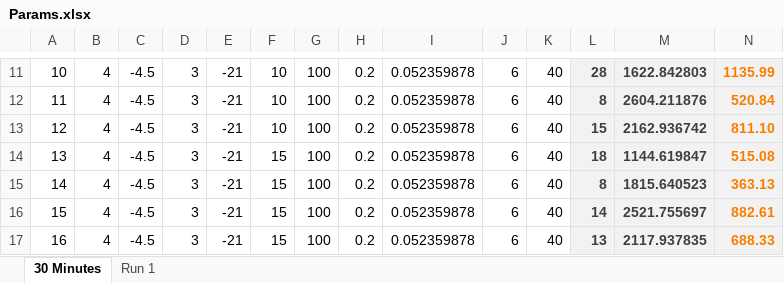
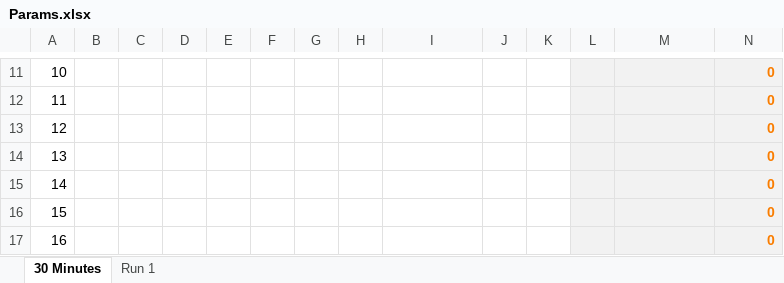
Before and after one commit to wvu-robotics/REU_MatlabSim, an Excel workbook: matlab/REU_2022/Topic_3_Soaring/Sim Draft 1/Params.xlsx, sheet 30 Minutes, drawn as a sheet; only a part is shown, gaps mark what is left out; values as stored, in another font and other column widths than the file's, no borders; the diff covers the shown part only; the diff names each change by its address in the sheet, - before the commit and + after, or states it on an @@ line.

```diff
--- a/matlab/REU_2022/Topic_3_Soaring/Sim Draft 1/Params.xlsx (sheet 30 Minutes)
+++ b/matlab/REU_2022/Topic_3_Soaring/Sim Draft 1/Params.xlsx (sheet 30 Minutes)
-B11:B17: 4
+B11:B17: (empty)
-C11:C17: -4.5
+C11:C17: (empty)
-D11:D17: 3
+D11:D17: (empty)
-E11:E17: -21
+E11:E17: (empty)
-F11:F13: 10
+F11:F13: (empty)
-G11:G17: 100
+G11:G17: (empty)
-H11:H17: 0.2
+H11:H17: (empty)
-I11:I17: 0.052359878
+I11:I17: (empty)
-J11:J17: 6
+J11:J17: (empty)
-K11:K17: 40
+K11:K17: (empty)
-L11: 28
+L11: (empty)
-M11: 1622.842803
+M11: (empty)
-N11: 1135.99
+N11: 0
-L12: 8
+L12: (empty)
-M12: 2604.211876
+M12: (empty)
-N12: 520.84
+N12: 0
-L13: 15
+L13: (empty)
-M13: 2162.936742
+M13: (empty)
-N13: 811.10
+N13: 0
-F14:F17: 15
+F14:F17: (empty)
-L14: 18
+L14: (empty)
-M14: 1144.619847
+M14: (empty)
-N14: 515.08
+N14: 0
-L15: 8
+L15: (empty)
-M15: 1815.640523
+M15: (empty)
-N15: 363.13
+N15: 0
-L16: 14
+L16: (empty)
-M16: 2521.755697
+M16: (empty)
-N16: 882.61
+N16: 0
-L17: 13
+L17: (empty)
-M17: 2117.937835
+M17: (empty)
-N17: 688.33
+N17: 0
```
Also changed, not shown: 2 added rows, 2 removed rows and 211 edited cells elsewhere in this sheet, 3 other files.
